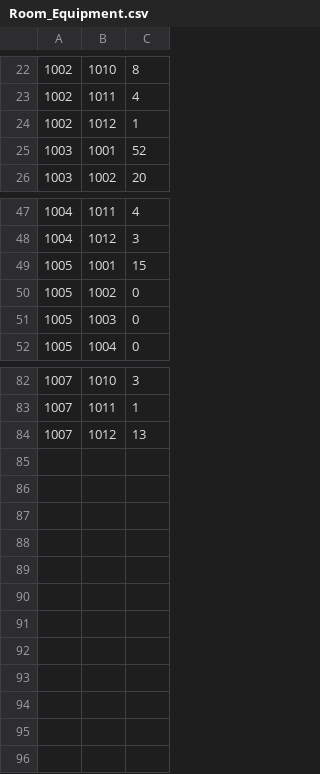
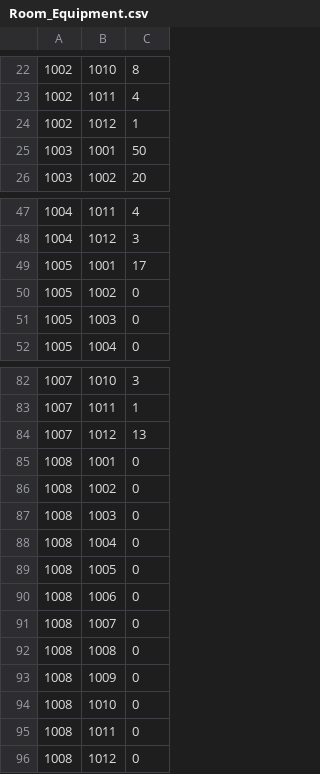
Before and after one commit to kzi-nastava/usi-2022-team-2, a CSV file: HealthCare System/HealthCare System/data/links/Room_Equipment.csv, drawn as a sheet; only a part is shown, gaps mark what is left out.

```diff
--- a/HealthCare System/HealthCare System/data/links/Room_Equipment.csv
+++ b/HealthCare System/HealthCare System/data/links/Room_Equipment.csv
@@ -24,3 +24,3 @@
 1002;1012;1
-1003;1001;52
+1003;1001;50
 1003;1002;20
@@ -48,3 +48,3 @@
 1004;1012;3
-1005;1001;15
+1005;1001;17
 1005;1002;0
@@ -84 +84,13 @@
 1007;1012;13
+1008;1001;0
+1008;1002;0
+1008;1003;0
+1008;1004;0
+1008;1005;0
+1008;1006;0
+1008;1007;0
+1008;1008;0
+1008;1009;0
+1008;1010;0
+1008;1011;0
+1008;1012;0
```
Also changed, not shown: 39 other files.
